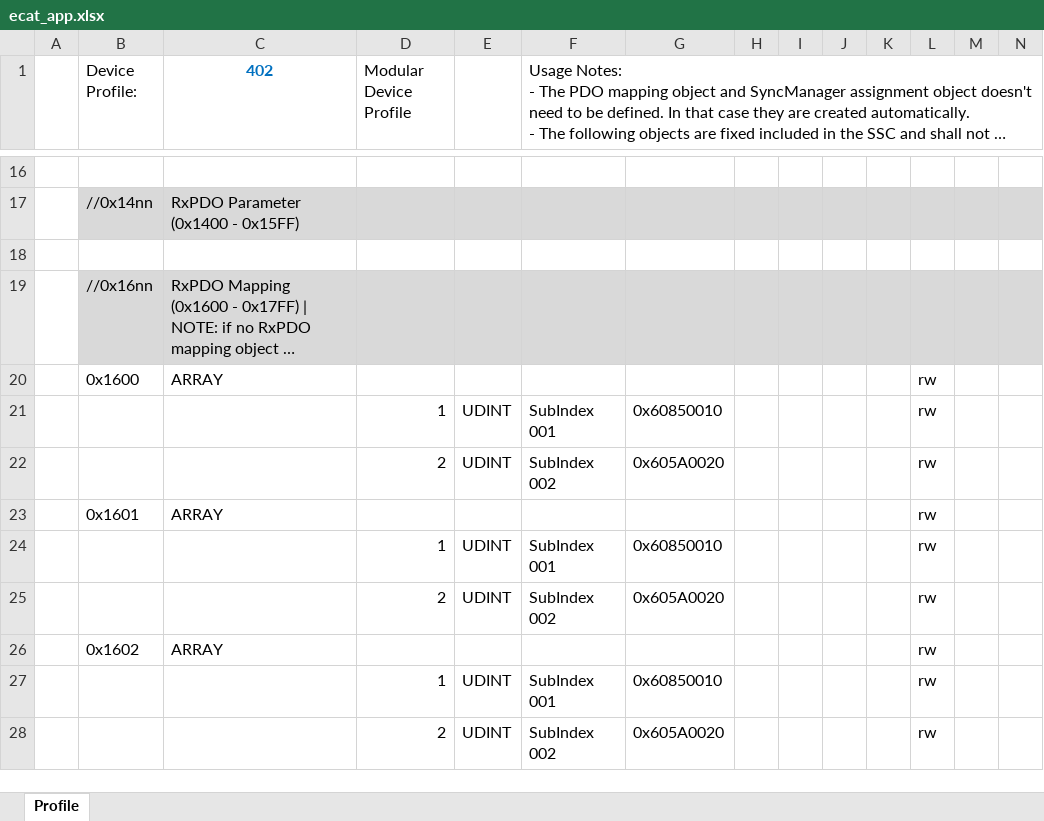
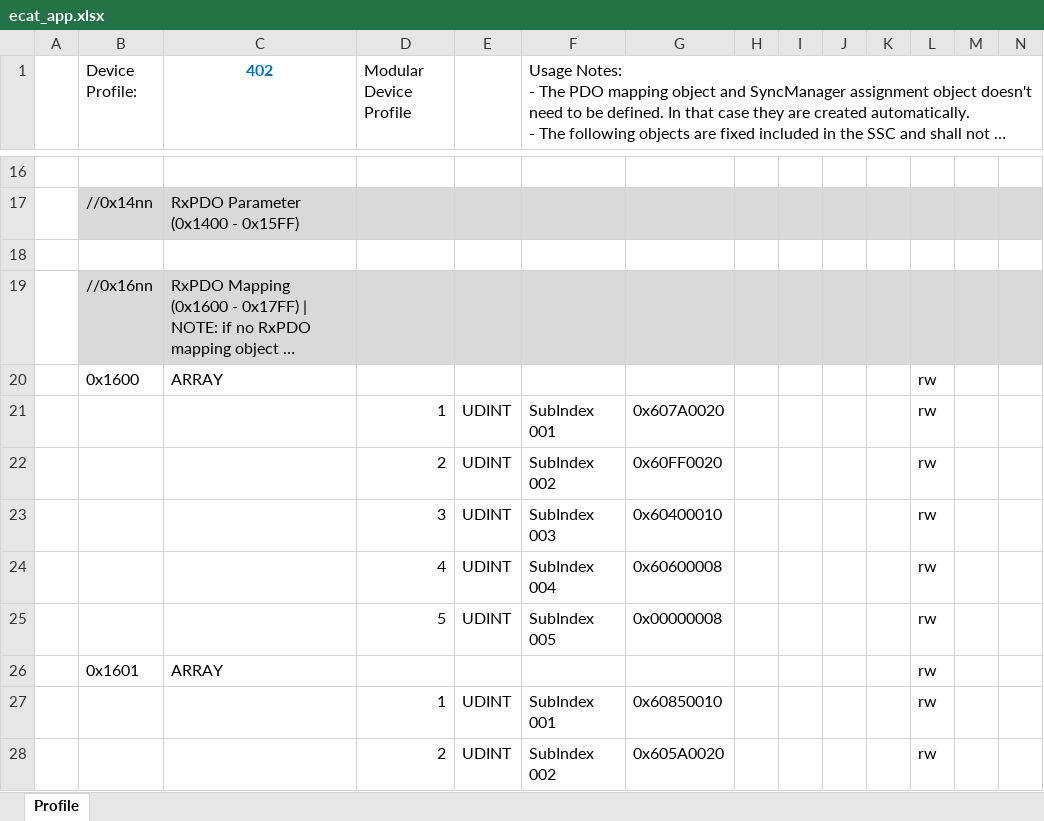
Before and after one commit to magic-alt/servohub, an Excel workbook: communication/protocol/EtherCAT_LAN925x/ecat_app.xlsx, sheet Profile, drawn as a sheet; only a part is shown, gaps mark what is left out; the shorter side is filled out with more unchanged rows; long unchanged cells end in …; values as stored, in another font and other column widths than the file's, no borders; rows hold the shown columns only; the diff names each change by its address in the sheet, - before the commit and + after, or states it on an @@ line.

```diff
--- a/communication/protocol/EtherCAT_LAN925x/ecat_app.xlsx (sheet Profile)
+++ b/communication/protocol/EtherCAT_LAN925x/ecat_app.xlsx (sheet Profile)
-G21: 0x60850010
+G21: 0x607A0020
-G22: 0x605A0020
+G22: 0x60FF0020
+row 23:  |  |  | 3 | UDINT | SubIndex 003 | 0x60400010 |  |  |  |  | rw
+row 24:  |  |  | 4 | UDINT | SubIndex 004 | 0x60600008 |  |  |  |  | rw
+row 25:  |  |  | 5 | UDINT | SubIndex 005 | 0x00000008 |  |  |  |  | rw
```
Also changed, not shown: 4 other files.
